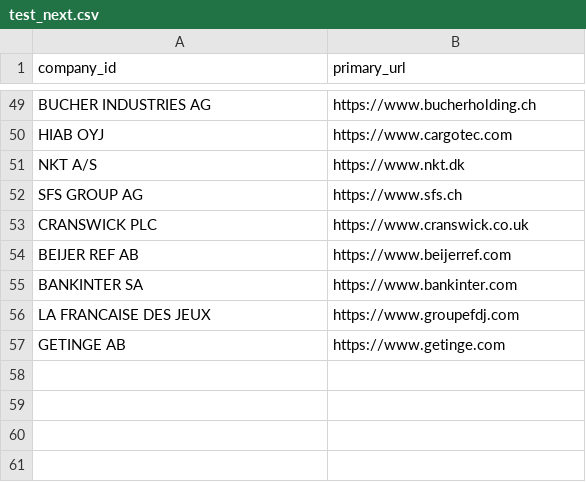
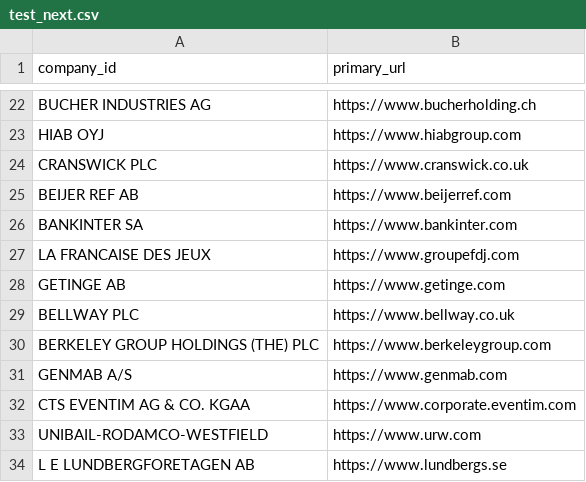
Before and after one commit to massi-tripp/Esg_Agent, a CSV file: search_agent/data/input/test_next.csv, drawn as a sheet; only a part is shown, gaps mark what is left out; removed rows and columns are numbered as before the commit, all else as after; the diff covers the shown part only; the diff names each change by its address in the sheet, - before the commit and + after, or states it on an @@ line.

```diff
--- a/search_agent/data/input/test_next.csv
+++ b/search_agent/data/input/test_next.csv
-B23 (primary_url): https://www.cargotec.com
+B23 (primary_url): https://www.hiabgroup.com
-row 51: NKT A/S | https://www.nkt.dk
-row 52: SFS GROUP AG | https://www.sfs.ch
+row 29: BELLWAY PLC | https://www.bellway.co.uk
+row 30: BERKELEY GROUP HOLDINGS (THE) PLC | https://www.berkeleygroup.com
+row 31: GENMAB A/S | https://www.genmab.com
+row 32: CTS EVENTIM AG & CO. KGAA | https://www.corporate.eventim.com
+row 33: UNIBAIL-RODAMCO-WESTFIELD | https://www.urw.com
+row 34: L E LUNDBERGFORETAGEN AB | https://www.lundbergs.se
```
Also changed, not shown: 27 removed rows and 1 edited cell elsewhere in this file, search_agent/data/input/test_corretti.csv, search_agent/data/input/test_totali.csv, 4 other files.
